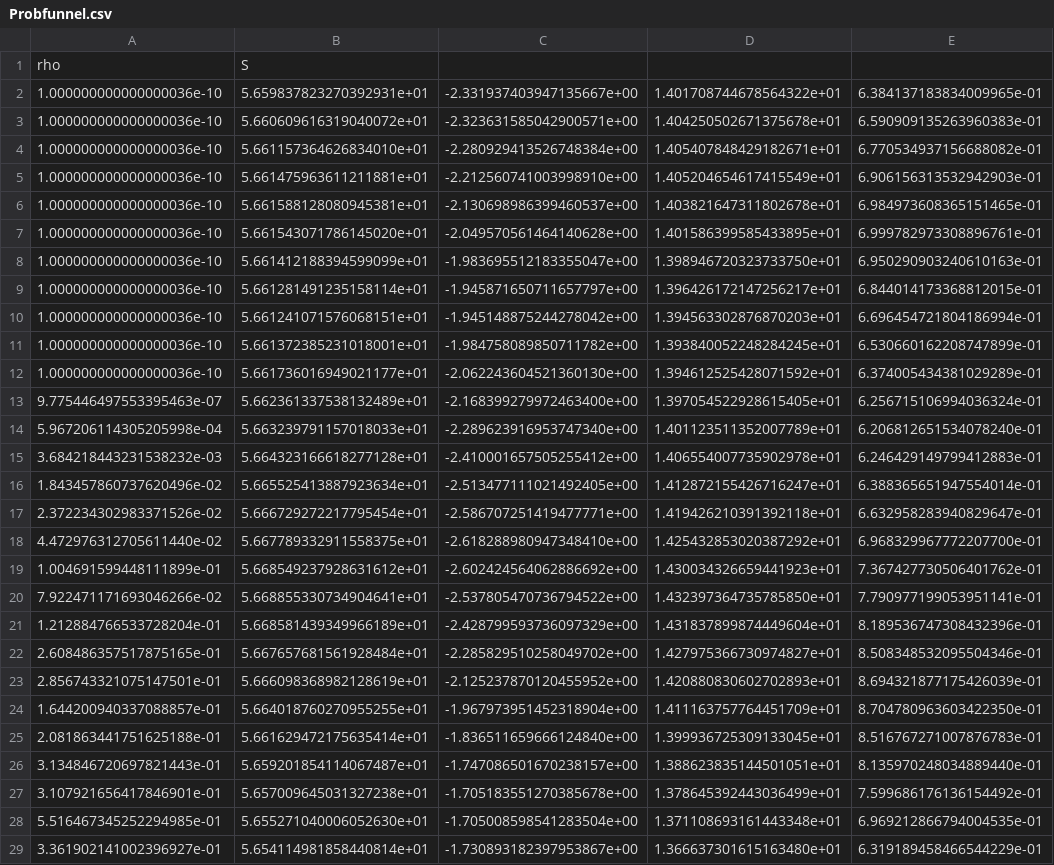
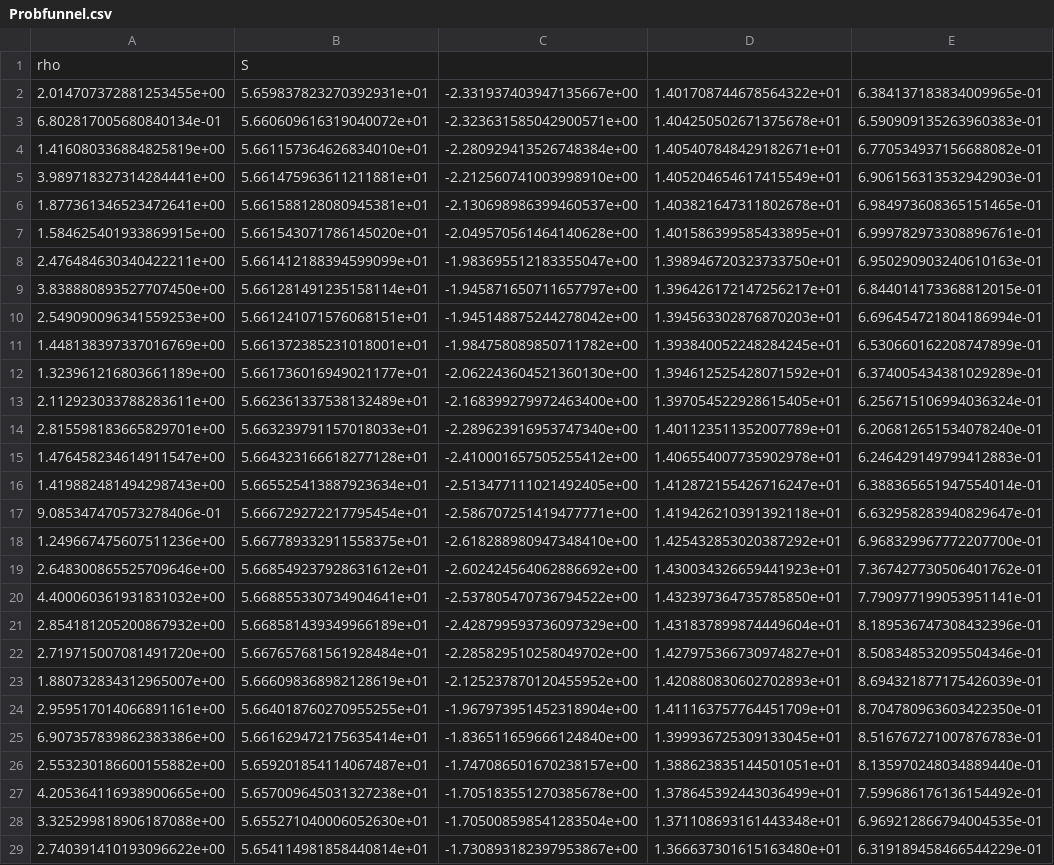
Before and after one commit to FedericoGirlanda/RobustCodesign, a CSV file: data/cart_pole/funnels/Probfunnel.csv, drawn as a sheet; only a part is shown; the diff covers the shown part only; the diff names each change by its address in the sheet, - before the commit and + after, or states it on an @@ line.

Commit message:
rtc optimization for cart-pole with tvROA

```diff
--- a/data/cart_pole/funnels/Probfunnel.csv
+++ b/data/cart_pole/funnels/Probfunnel.csv
-A2: 1.000000000000000036e-10
+A2: 2.014707372881253455e+00
-A3: 1.000000000000000036e-10
+A3: 6.802817005680840134e-01
-A4: 1.000000000000000036e-10
+A4: 1.416080336884825819e+00
-A5: 1.000000000000000036e-10
+A5: 3.989718327314284441e+00
-A6: 1.000000000000000036e-10
+A6: 1.877361346523472641e+00
-A7: 1.000000000000000036e-10
+A7: 1.584625401933869915e+00
-A8: 1.000000000000000036e-10
+A8: 2.476484630340422211e+00
-A9: 1.000000000000000036e-10
+A9: 3.838880893527707450e+00
-A10: 1.000000000000000036e-10
+A10: 2.549090096341559253e+00
-A11: 1.000000000000000036e-10
+A11: 1.448138397337016769e+00
-A12: 1.000000000000000036e-10
+A12: 1.323961216803661189e+00
-A13: 9.775446497553395463e-07
+A13: 2.112923033788283611e+00
-A14: 5.967206114305205998e-04
+A14: 2.815598183665829701e+00
-A15: 3.684218443231538232e-03
+A15: 1.476458234614911547e+00
-A16: 1.843457860737620496e-02
+A16: 1.419882481494298743e+00
-A17: 2.372234302983371526e-02
+A17: 9.085347470573278406e-01
-A18: 4.472976312705611440e-02
+A18: 1.249667475607511236e+00
-A19: 1.004691599448111899e-01
+A19: 2.648300865525709646e+00
-A20: 7.922471171693046266e-02
+A20: 4.400060361931831032e+00
-A21: 1.212884766533728204e-01
+A21: 2.854181205200867932e+00
-A22: 2.608486357517875165e-01
+A22: 2.719715007081491720e+00
-A23: 2.856743321075147501e-01
+A23: 1.880732834312965007e+00
-A24: 1.644200940337088857e-01
+A24: 2.959517014066891161e+00
-A25: 2.081863441751625188e-01
+A25: 6.907357839862383386e+00
-A26: 3.134846720697821443e-01
+A26: 2.553230186600155882e+00
-A27: 3.107921656417846901e-01
+A27: 4.205364116938900665e+00
-A28: 5.516467345252294985e-01
+A28: 3.325299818906187088e+00
-A29: 3.361902141002396927e-01
+A29: 2.740391410193096622e+00
```
Also changed, not shown: 172 edited cells elsewhere in this file, 24 other files.
